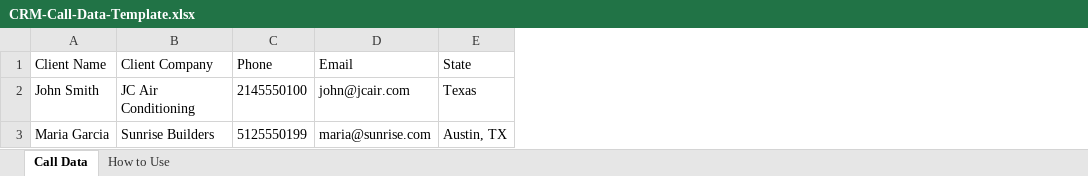
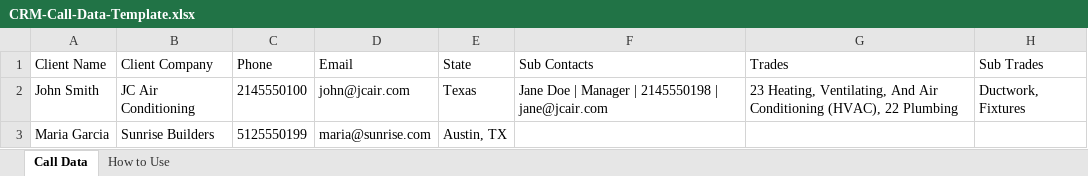
Before and after one commit to sajawalbaig007/Bidaxis-CRM, an Excel workbook: frontend/public/upload-templates/CRM-Call-Data-Template.xlsx, sheet Call Data, drawn as a sheet; values as stored, in another font and other column widths than the file's, no borders; the diff names each change by its address in the sheet, - before the commit and + after, or states it on an @@ line.

```diff
--- a/frontend/public/upload-templates/CRM-Call-Data-Template.xlsx (sheet Call Data)
+++ b/frontend/public/upload-templates/CRM-Call-Data-Template.xlsx (sheet Call Data)
+column F (Sub Contacts), row 2: Jane Doe | Manager | 2145550198 | jane@jcair.com
+column G (Trades), row 2: 23 Heating, Ventilating, And Air Conditioning (HVAC), 22 Plumbing
+column H (Sub Trades), row 2: Ductwork, Fixtures
```
Also changed, not shown: sheet How to Use, frontend/public/upload-templates/CRM-Active-Projects-Template.xlsx, frontend/public/upload-templates/CRM-Important-Clients-Template.xlsx, 28 other files.
